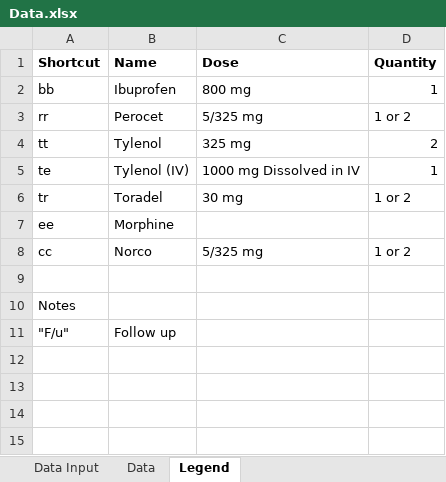
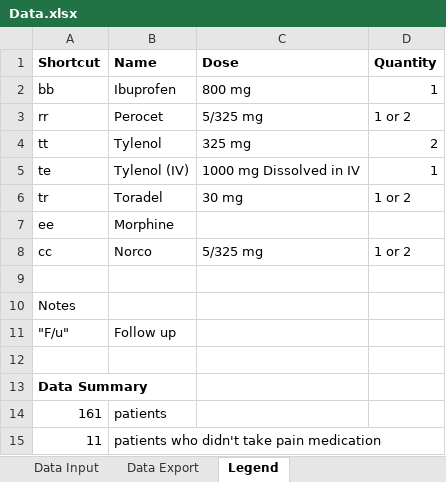
Before and after one commit to ChemGuy88/GailSimpson, an Excel workbook: Data.xlsx, sheet Legend, drawn as a sheet; values as stored, in another font and other column widths than the file's, no borders; the diff names each change by its address in the sheet, - before the commit and + after, or states it on an @@ line.

Commit message:
update last control patient.

```diff
--- a/Data.xlsx (sheet Legend)
+++ b/Data.xlsx (sheet Legend)
-sheet tab: Data
+sheet tab: Data Export
+row 12: (empty)
+row 13: Data Summary
+row 14: 161 | patients
+row 15: 11 | patients who didn't take pain medication
```
Also changed, not shown: sheet Data Export, sheet Data Input.
